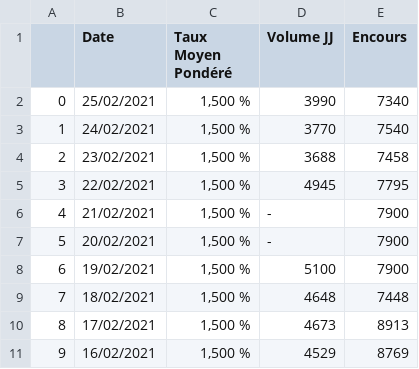
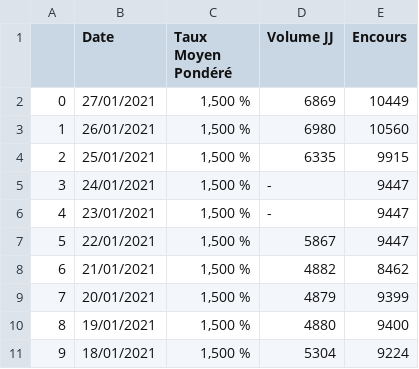
Before and after one commit to tarik-lemkadem/data_scraping, a CSV file: table.csv, drawn as a sheet.

```diff
--- a/table.csv
+++ b/table.csv
@@ -1,11 +1,11 @@
 ,Date,Taux Moyen Pondéré,Volume JJ,Encours
-0,25/02/2021,"1,500 %", 3990, 7340
-1,24/02/2021,"1,500 %", 3770, 7540
-2,23/02/2021,"1,500 %", 3688, 7458
-3,22/02/2021,"1,500 %", 4945, 7795
-4,21/02/2021,"1,500 %", -, 7900
-5,20/02/2021,"1,500 %", -, 7900
-6,19/02/2021,"1,500 %", 5100, 7900
-7,18/02/2021,"1,500 %", 4648, 7448
-8,17/02/2021,"1,500 %", 4673, 8913
-9,16/02/2021,"1,500 %", 4529, 8769
+0,27/01/2021,"1,500 %", 6869, 10449
+1,26/01/2021,"1,500 %", 6980, 10560
+2,25/01/2021,"1,500 %", 6335, 9915
+3,24/01/2021,"1,500 %", -, 9447
+4,23/01/2021,"1,500 %", -, 9447
+5,22/01/2021,"1,500 %", 5867, 9447
+6,21/01/2021,"1,500 %", 4882, 8462
+7,20/01/2021,"1,500 %", 4879, 9399
+8,19/01/2021,"1,500 %", 4880, 9400
+9,18/01/2021,"1,500 %", 5304, 9224
```
Also changed, not shown: 7 other files.
